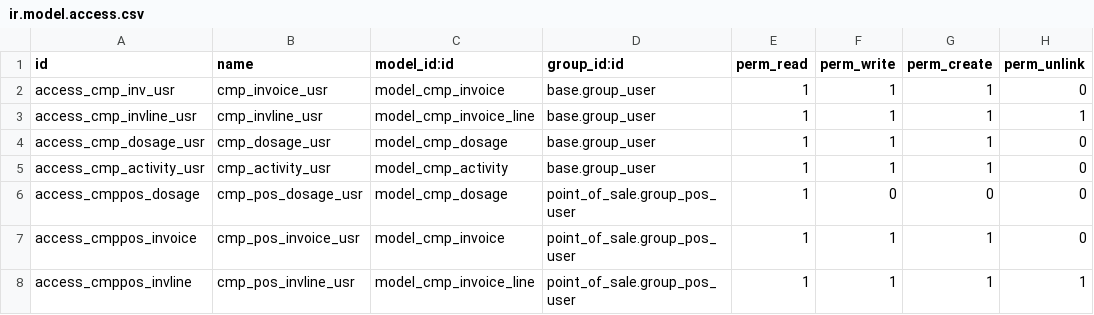
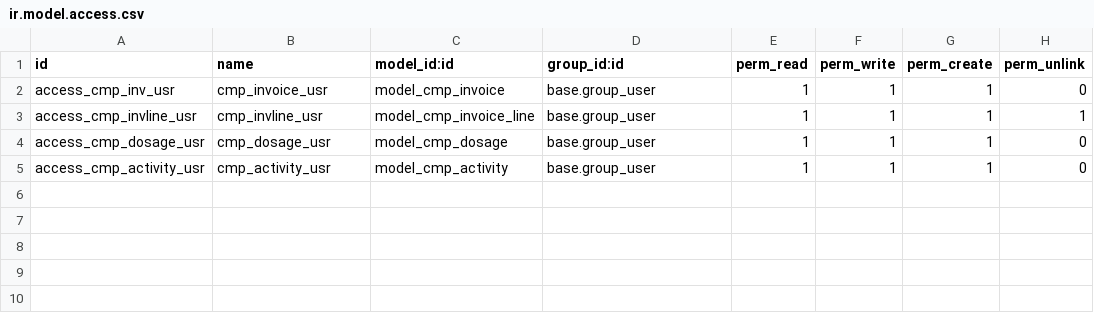
Before and after one commit to StefLopitos/deltacargosrl, a CSV file: comp_inv/security/ir.model.access.csv, drawn as a sheet; the diff names each change by its address in the sheet, - before the commit and + after, or states it on an @@ line.

Commit message:
fixed security missing access

```diff
--- a/comp_inv/security/ir.model.access.csv
+++ b/comp_inv/security/ir.model.access.csv
-row 6: access_cmppos_dosage | cmp_pos_dosage_usr | model_cmp_dosage | point_of_sale.group_pos_user | 1 | 0 | 0 | 0
-row 7: access_cmppos_invoice | cmp_pos_invoice_usr | model_cmp_invoice | point_of_sale.group_pos_user | 1 | 1 | 1 | 0
-row 8: access_cmppos_invline | cmp_pos_invline_usr | model_cmp_invoice_line | point_of_sale.group_pos_user | 1 | 1 | 1 | 1
```
